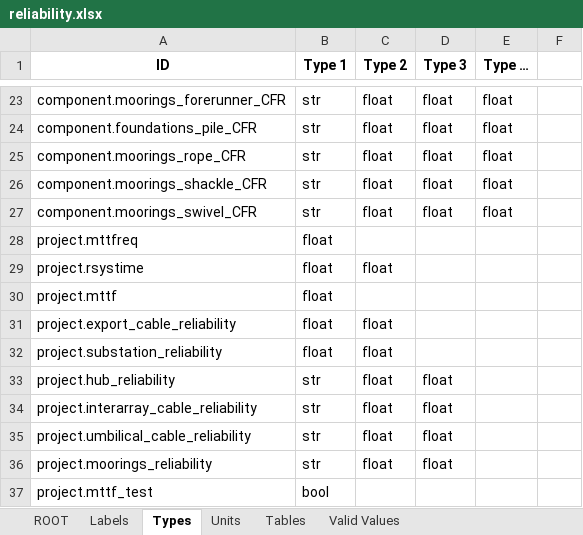
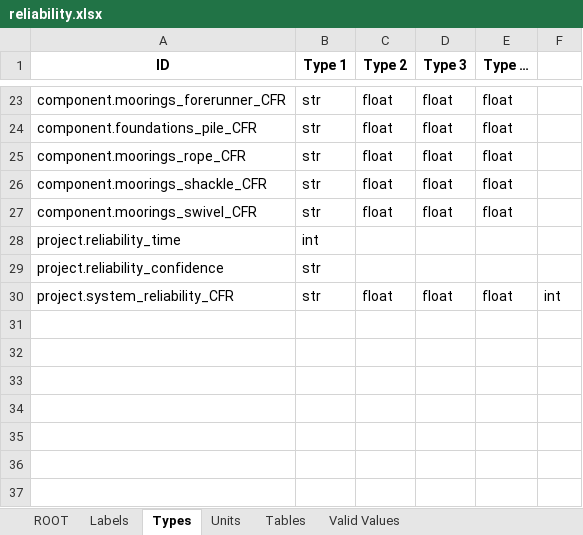
Before and after one commit to DTOcean/dtocean-core, an Excel workbook: dds/reliability.xlsx, sheet Types, drawn as a sheet; only a part is shown, gaps mark what is left out; values as stored, in another font and other column widths than the file's, no borders; removed rows and columns are numbered as before the commit, all else as after; the diff names each change by its address in the sheet, - before the commit and + after, or states it on an @@ line.

Commit message:
Updating reliability interface for v2.1.0

```diff
--- a/dds/reliability.xlsx (sheet Types)
+++ b/dds/reliability.xlsx (sheet Types)
-row 28: project.mttfreq | float
-row 29: project.rsystime | float | float
-row 30: project.mttf | float
-row 31: project.export_cable_reliability | float | float
-row 32: project.substation_reliability | float | float
-row 33: project.hub_reliability | str | float | float
-row 34: project.interarray_cable_reliability | str | float | float
-row 35: project.umbilical_cable_reliability | str | float | float
+row 28: project.reliability_time | int
+row 29: project.reliability_confidence | str
-A30 (ID): project.moorings_reliability
+A30 (ID): project.system_reliability_CFR
-E30 (Type …): (empty)
+E30 (Type …): float
-F30: (empty)
+F30: int
-row 37: project.mttf_test | bool
```
Also changed, not shown: sheet ROOT, sheet Units, sheet Labels, sheet Valid Values, charts or pictures, 1 other file.
